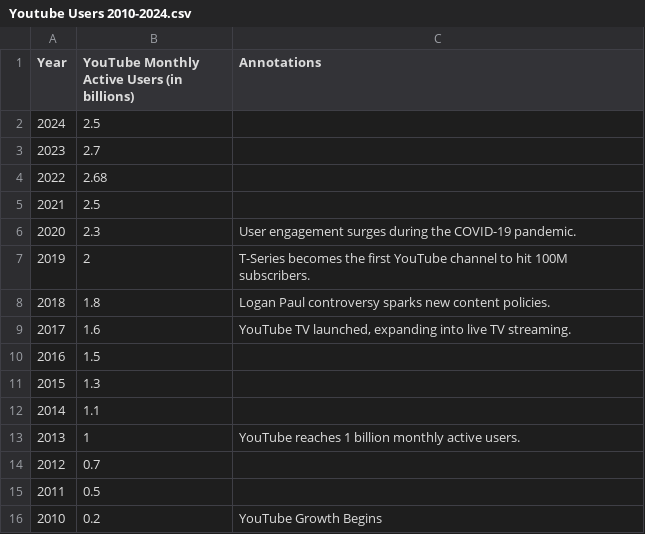
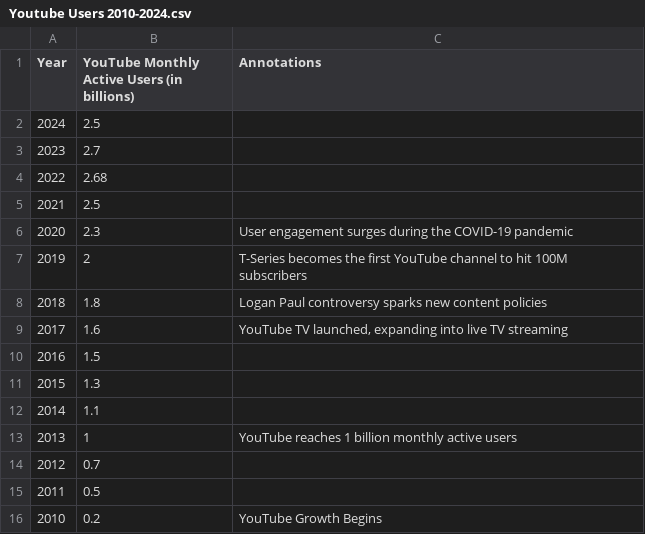
Before and after one commit to Abdeali-007/Data-Visualisation-2, a CSV file: datasets/Youtube Users 2010-2024.csv, drawn as a sheet.

Commit message:
Add files via upload

```diff
--- a/datasets/Youtube Users 2010-2024.csv
+++ b/datasets/Youtube Users 2010-2024.csv
@@ -5,6 +5,6 @@
 2021,2.5,
-2020,2.3,User engagement surges during the COVID-19 pandemic.
-2019,2,T-Series becomes the first YouTube channel to hit 100M subscribers.
-2018,1.8,Logan Paul controversy sparks new content policies.
-2017,1.6,"YouTube TV launched, expanding into live TV streaming."
+2020,2.3,User engagement surges during the COVID-19 pandemic
+2019,2,T-Series becomes the first YouTube channel to hit 100M subscribers
+2018,1.8,Logan Paul controversy sparks new content policies
+2017,1.6,"YouTube TV launched, expanding into live TV streaming"
 2016,1.5,
@@ -12,3 +12,3 @@
 2014,1.1,
-2013,1,YouTube reaches 1 billion monthly active users.
+2013,1,YouTube reaches 1 billion monthly active users
 2012,0.7,
```
